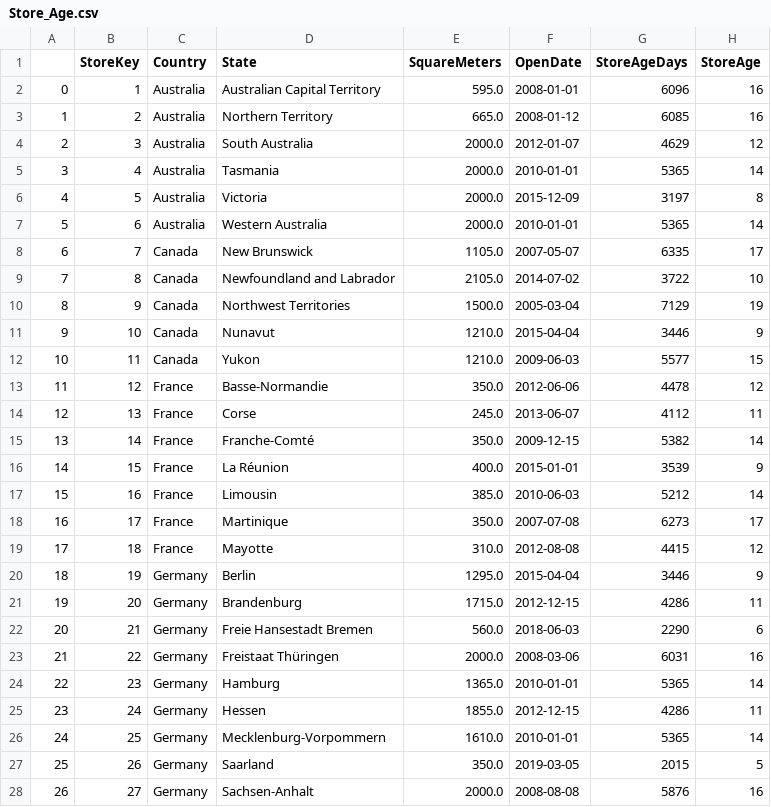
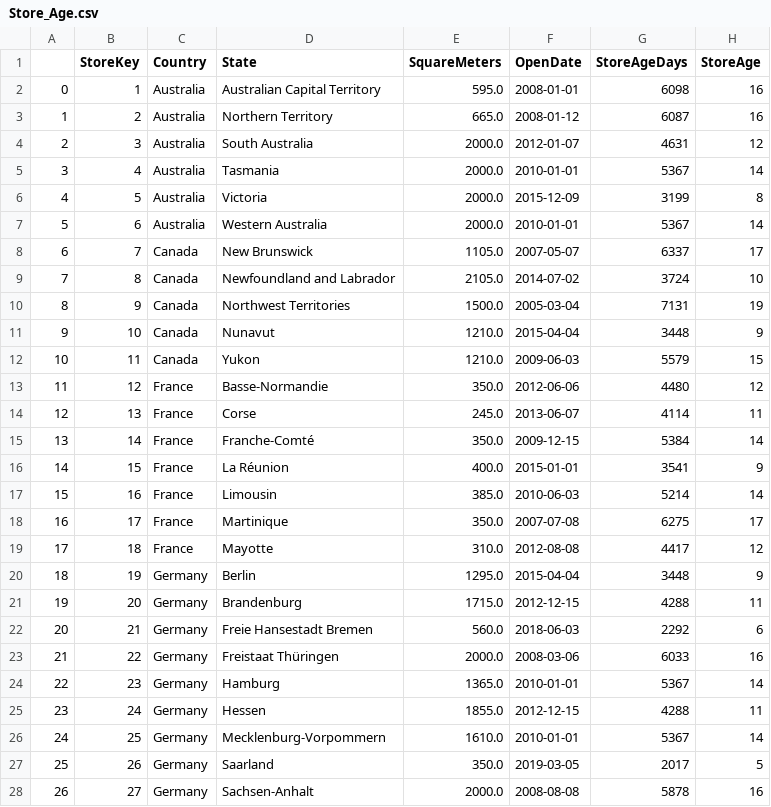
Before and after one commit to Gengatharan1/DataSpark-Illuminating-Insights-for-Global-Electronics, a CSV file: datasets/dataset_upgrade/Store_Age.csv, drawn as a sheet; only a part is shown; the diff covers the shown part only.

```diff
--- a/datasets/dataset_upgrade/Store_Age.csv
+++ b/datasets/dataset_upgrade/Store_Age.csv
@@ -1,28 +1,28 @@
 ,StoreKey,Country,State,SquareMeters,OpenDate,StoreAgeDays,StoreAge
-0,1,Australia,Australian Capital Territory,595.0,2008-01-01,6096,16
-1,2,Australia,Northern Territory,665.0,2008-01-12,6085,16
-2,3,Australia,South Australia,2000.0,2012-01-07,4629,12
-3,4,Australia,Tasmania,2000.0,2010-01-01,5365,14
-4,5,Australia,Victoria,2000.0,2015-12-09,3197,8
-5,6,Australia,Western Australia,2000.0,2010-01-01,5365,14
-6,7,Canada,New Brunswick,1105.0,2007-05-07,6335,17
-7,8,Canada,Newfoundland and Labrador,2105.0,2014-07-02,3722,10
-8,9,Canada,Northwest Territories,1500.0,2005-03-04,7129,19
-9,10,Canada,Nunavut,1210.0,2015-04-04,3446,9
-10,11,Canada,Yukon,1210.0,2009-06-03,5577,15
-11,12,France,Basse-Normandie,350.0,2012-06-06,4478,12
-12,13,France,Corse,245.0,2013-06-07,4112,11
-13,14,France,Franche-Comté,350.0,2009-12-15,5382,14
-14,15,France,La Réunion,400.0,2015-01-01,3539,9
-15,16,France,Limousin,385.0,2010-06-03,5212,14
-16,17,France,Martinique,350.0,2007-07-08,6273,17
-17,18,France,Mayotte,310.0,2012-08-08,4415,12
-18,19,Germany,Berlin,1295.0,2015-04-04,3446,9
-19,20,Germany,Brandenburg,1715.0,2012-12-15,4286,11
-20,21,Germany,Freie Hansestadt Bremen,560.0,2018-06-03,2290,6
-21,22,Germany,Freistaat Thüringen,2000.0,2008-03-06,6031,16
-22,23,Germany,Hamburg,1365.0,2010-01-01,5365,14
-23,24,Germany,Hessen,1855.0,2012-12-15,4286,11
-24,25,Germany,Mecklenburg-Vorpommern,1610.0,2010-01-01,5365,14
-25,26,Germany,Saarland,350.0,2019-03-05,2015,5
-26,27,Germany,Sachsen-Anhalt,2000.0,2008-08-08,5876,16
+0,1,Australia,Australian Capital Territory,595.0,2008-01-01,6098,16
+1,2,Australia,Northern Territory,665.0,2008-01-12,6087,16
+2,3,Australia,South Australia,2000.0,2012-01-07,4631,12
+3,4,Australia,Tasmania,2000.0,2010-01-01,5367,14
+4,5,Australia,Victoria,2000.0,2015-12-09,3199,8
+5,6,Australia,Western Australia,2000.0,2010-01-01,5367,14
+6,7,Canada,New Brunswick,1105.0,2007-05-07,6337,17
+7,8,Canada,Newfoundland and Labrador,2105.0,2014-07-02,3724,10
+8,9,Canada,Northwest Territories,1500.0,2005-03-04,7131,19
+9,10,Canada,Nunavut,1210.0,2015-04-04,3448,9
+10,11,Canada,Yukon,1210.0,2009-06-03,5579,15
+11,12,France,Basse-Normandie,350.0,2012-06-06,4480,12
+12,13,France,Corse,245.0,2013-06-07,4114,11
+13,14,France,Franche-Comté,350.0,2009-12-15,5384,14
+14,15,France,La Réunion,400.0,2015-01-01,3541,9
+15,16,France,Limousin,385.0,2010-06-03,5214,14
+16,17,France,Martinique,350.0,2007-07-08,6275,17
+17,18,France,Mayotte,310.0,2012-08-08,4417,12
+18,19,Germany,Berlin,1295.0,2015-04-04,3448,9
+19,20,Germany,Brandenburg,1715.0,2012-12-15,4288,11
+20,21,Germany,Freie Hansestadt Bremen,560.0,2018-06-03,2292,6
+21,22,Germany,Freistaat Thüringen,2000.0,2008-03-06,6033,16
+22,23,Germany,Hamburg,1365.0,2010-01-01,5367,14
+23,24,Germany,Hessen,1855.0,2012-12-15,4288,11
+24,25,Germany,Mecklenburg-Vorpommern,1610.0,2010-01-01,5367,14
+25,26,Germany,Saarland,350.0,2019-03-05,2017,5
+26,27,Germany,Sachsen-Anhalt,2000.0,2008-08-08,5878,16
```
Also changed, not shown: 40 edited cells elsewhere in this file, 8 other files.
